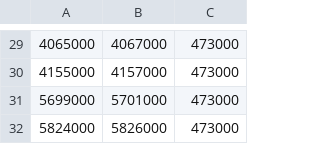
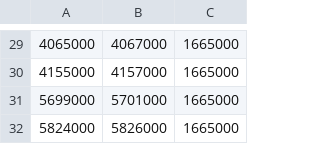
Before and after one commit to LineageOS/android_device_google_shusky, a CSV file: husky/radio/husky_camera_front_mipi_coex_table.csv, drawn as a sheet; only a part is shown, gaps mark what is left out; the diff covers the shown part only.

```diff
--- a/husky/radio/husky_camera_front_mipi_coex_table.csv
+++ b/husky/radio/husky_camera_front_mipi_coex_table.csv
@@ -29,4 +29,4 @@
-4065000,4067000,473000
-4155000,4157000,473000
-5699000,5701000,473000
-5824000,5826000,473000
+4065000,4067000,1665000
+4155000,4157000,1665000
+5699000,5701000,1665000
+5824000,5826000,1665000
```
Also changed, not shown: 1 added row, 1 removed row and 26 edited cells elsewhere in this file, husky/radio/husky_camera_front_dbr_coex_table.csv, shiba/radio/shiba_camera_front_dbr_coex_table.csv, 1 other file.
